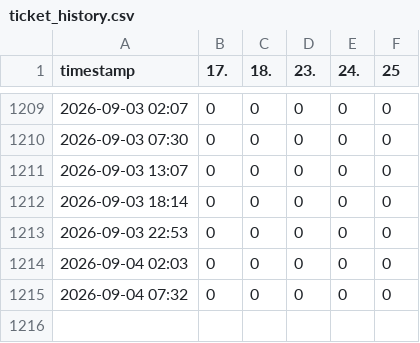
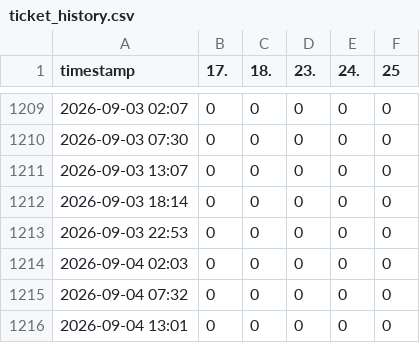
Before and after one commit to JonasHalser/nibelungen_tickets, a CSV file: data/ticket_history.csv, drawn as a sheet; only a part is shown, gaps mark what is left out.

```diff
--- a/data/ticket_history.csv
+++ b/data/ticket_history.csv
@@ -1215 +1215,2 @@ timestamp,17.,18.,23.,24.,25
 2026-09-04 07:32,0,0,0,0,0
+2026-09-04 13:01,0,0,0,0,0
```
